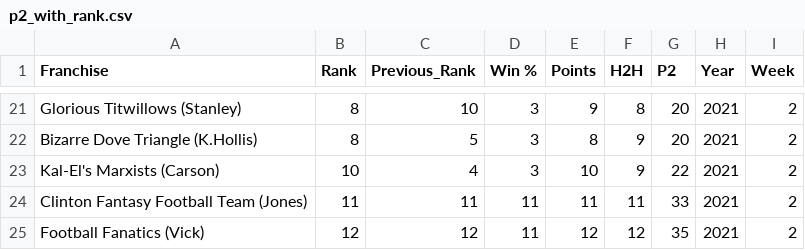
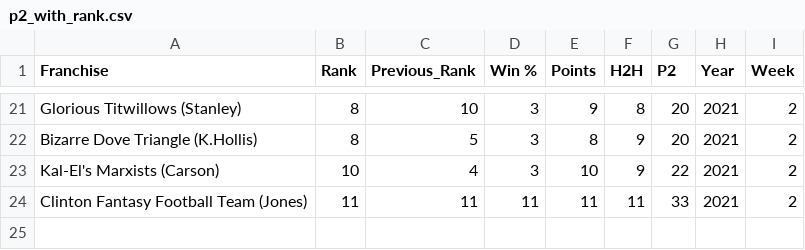
Before and after one commit to Ryandaydev/streamlit-deploy, a CSV file: data/p2_with_rank.csv, drawn as a sheet; only a part is shown, gaps mark what is left out; the diff names each change by its address in the sheet, - before the commit and + after, or states it on an @@ line.

Commit message:
Updated data for testing
Removed a row but it's just a test.

```diff
--- a/data/p2_with_rank.csv
+++ b/data/p2_with_rank.csv
-row 25: Football Fanatics (Vick) | 12 | 12 | 11 | 12 | 12 | 35 | 2021 | 2
```
